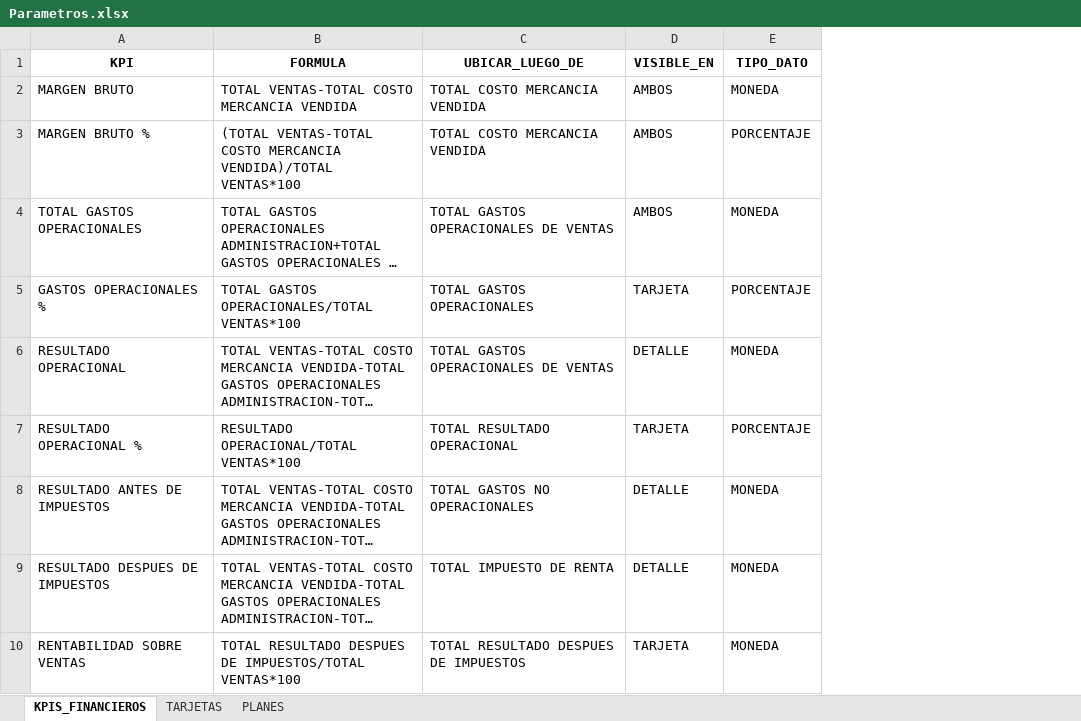
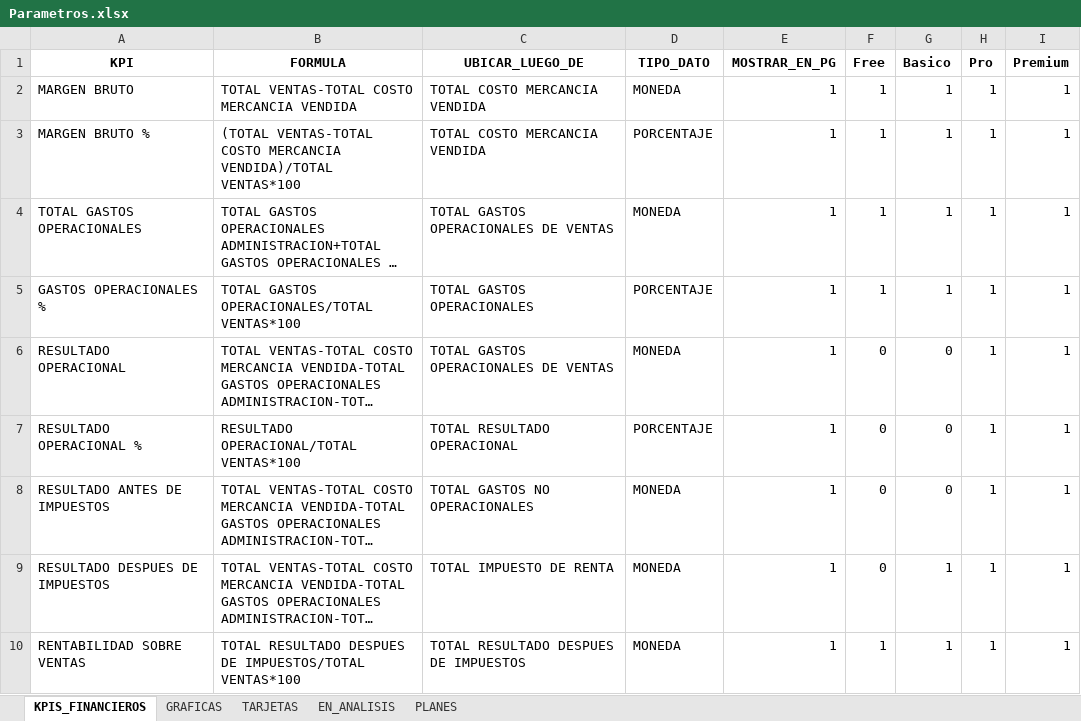
Before and after one commit to IbethCarmonaDev/DataSmart-Express, an Excel workbook: data/Parametros.xlsx, sheet KPIS_FINANCIEROS, drawn as a sheet; long unchanged cells end in …; values as stored, in another font and other column widths than the file's, no borders; removed rows and columns are numbered as before the commit, all else as after; the diff names each change by its address in the sheet, - before the commit and + after, or states it on an @@ line.

```diff
--- a/data/Parametros.xlsx (sheet KPIS_FINANCIEROS)
+++ b/data/Parametros.xlsx (sheet KPIS_FINANCIEROS)
+sheet tab: GRAFICAS
+sheet tab: EN_ANALISIS
-column D (VISIBLE_EN), rows 2-10: AMBOS | AMBOS | AMBOS | TARJETA | DETALLE | TARJETA | DETALLE | DETALLE | TARJETA
+column E (MOSTRAR_EN_PG), rows 2-10: all 1
+column F (Free), rows 2-10: 1 | 1 | 1 | 1 | 0 | 0 | 0 | 0 | 1
+column G (Basico), rows 2-10: 1 | 1 | 1 | 1 | 0 | 0 | 0 | 1 | 1
+column H (Pro), rows 2-10: all 1
+column I (Premium), rows 2-10: all 1
```
Also changed, not shown: sheet TARJETAS, sheet PLANES, data/Plantilla_Entrada_ERP.xlsx, ejemplos/Plantilla_Entrada_ERP_IDEPLAS.xlsx, 35 other files.
